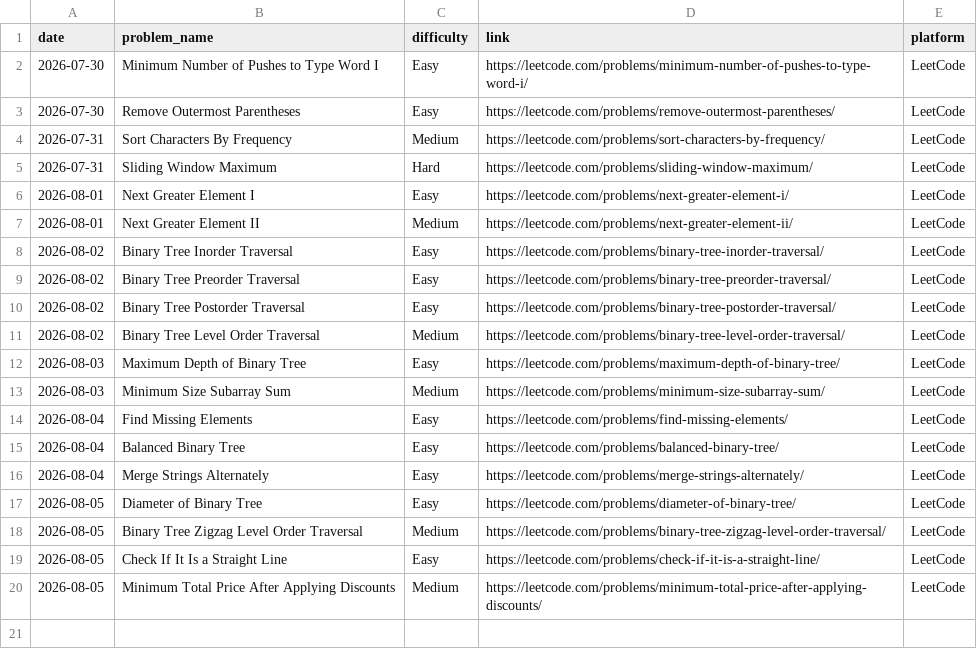
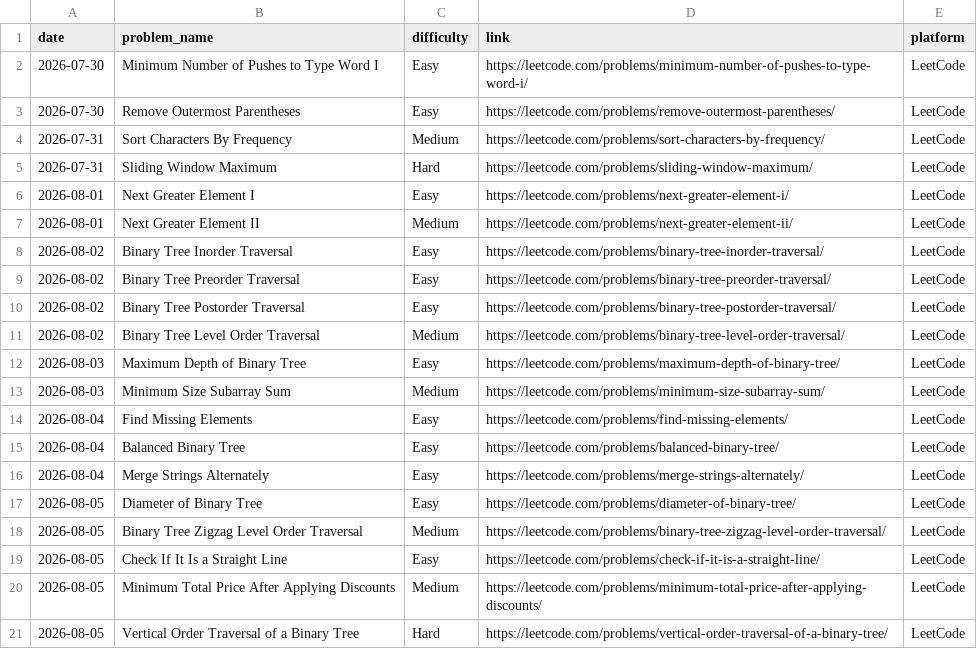
Before and after one commit to vikramnegi21/Dsa-practice-, a CSV file: problems.csv, drawn as a sheet.

Commit message:
Update problems.csv

```diff
--- a/problems.csv
+++ b/problems.csv
@@ -20 +20,2 @@ date,problem_name,difficulty,link,platform
 2026-08-05,Minimum Total Price After Applying Discounts,Medium,https://leetcode.com/problems/minimum-total-price-after-applying-discounts/,LeetCode
+2026-08-05,Vertical Order Traversal of a Binary Tree,Hard,https://leetcode.com/problems/vertical-order-traversal-of-a-binary-tree/,LeetCode
```
